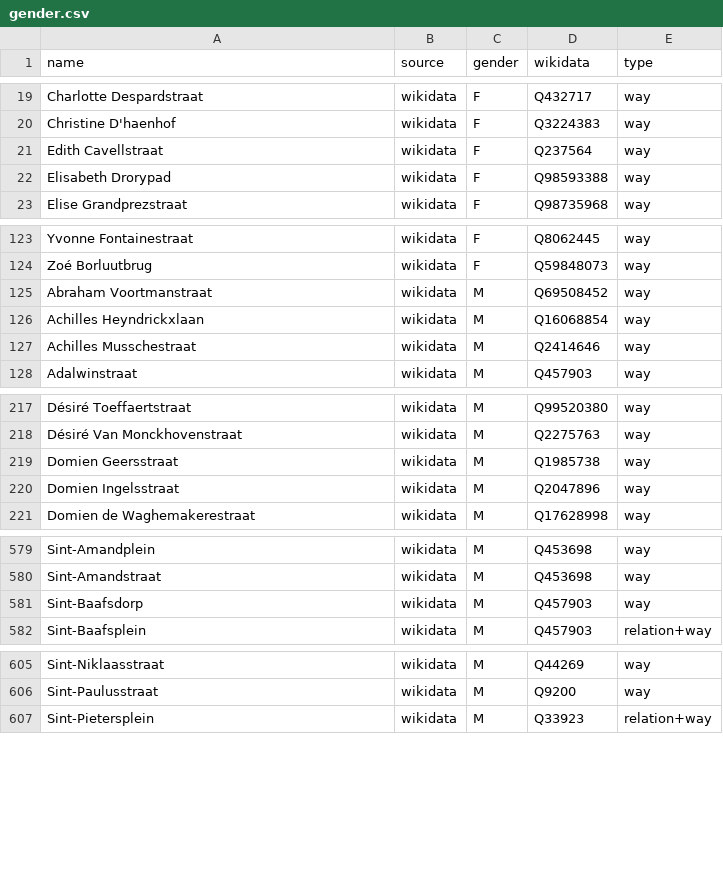
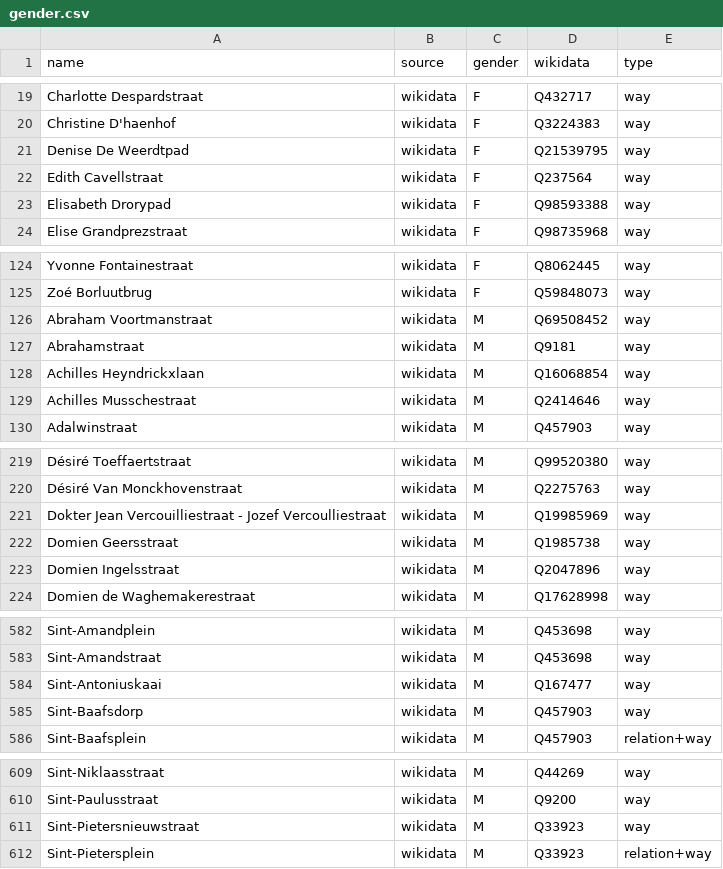
Before and after one commit to EqualStreetNames/equalstreetnames-gent, a CSV file: data/gender.csv, drawn as a sheet; only a part is shown, gaps mark what is left out; the diff names each change by its address in the sheet, - before the commit and + after, or states it on an @@ line.

```diff
--- a/data/gender.csv
+++ b/data/gender.csv
+row 21: Denise De Weerdtpad | wikidata | F | Q21539795 | way
+row 127: Abrahamstraat | wikidata | M | Q9181 | way
+row 221: Dokter Jean Vercouilliestraat - Jozef Vercoulliestraat | wikidata | M | Q19985969 | way
+row 584: Sint-Antoniuskaai | wikidata | M | Q167477 | way
+row 611: Sint-Pietersnieuwstraat | wikidata | M | Q33923 | way
```
Also changed, not shown: data/other.csv, 2 other files.
